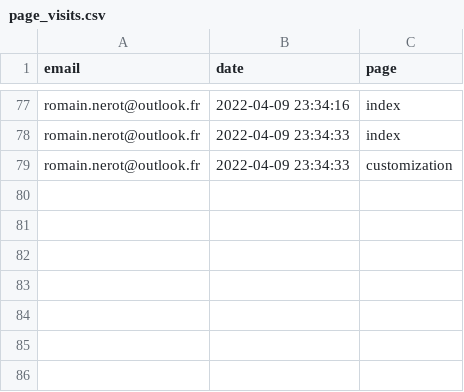
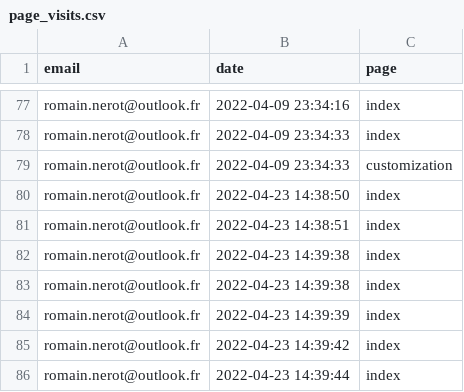
Before and after one commit to opixelum/KeyRace, a CSV file: logs/page_visits.csv, drawn as a sheet; only a part is shown, gaps mark what is left out.

```diff
--- a/logs/page_visits.csv
+++ b/logs/page_visits.csv
@@ -79 +79,8 @@ romain.nerot@outlook.fr,2022-04-09 23:34:33,index
 romain.nerot@outlook.fr,2022-04-09 23:34:33,customization
+romain.nerot@outlook.fr,2022-04-23 14:38:50,index
+romain.nerot@outlook.fr,2022-04-23 14:38:51,index
+romain.nerot@outlook.fr,2022-04-23 14:39:38,index
+romain.nerot@outlook.fr,2022-04-23 14:39:38,index
+romain.nerot@outlook.fr,2022-04-23 14:39:39,index
+romain.nerot@outlook.fr,2022-04-23 14:39:42,index
+romain.nerot@outlook.fr,2022-04-23 14:39:44,index
```
Also changed, not shown: 1 other file.
